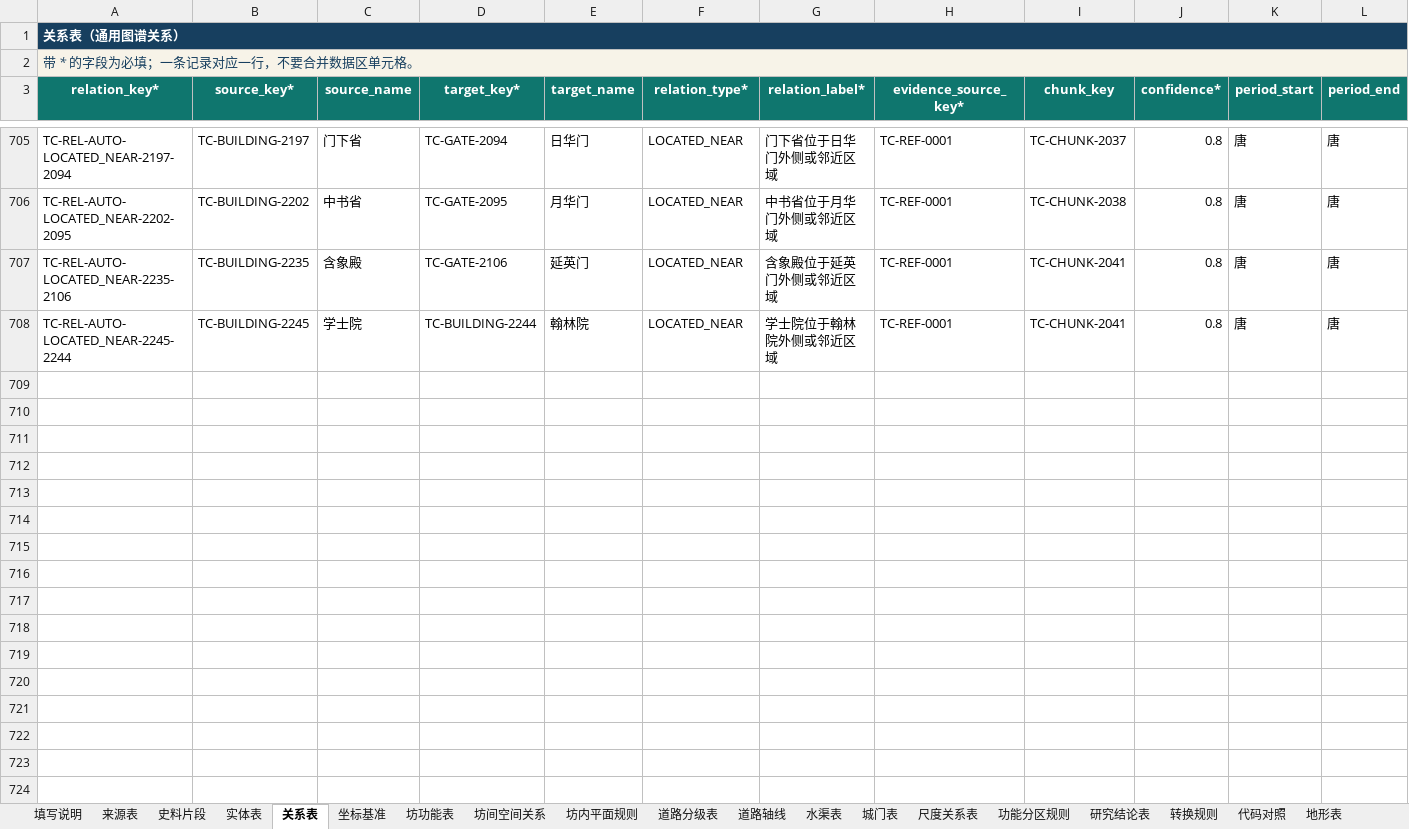
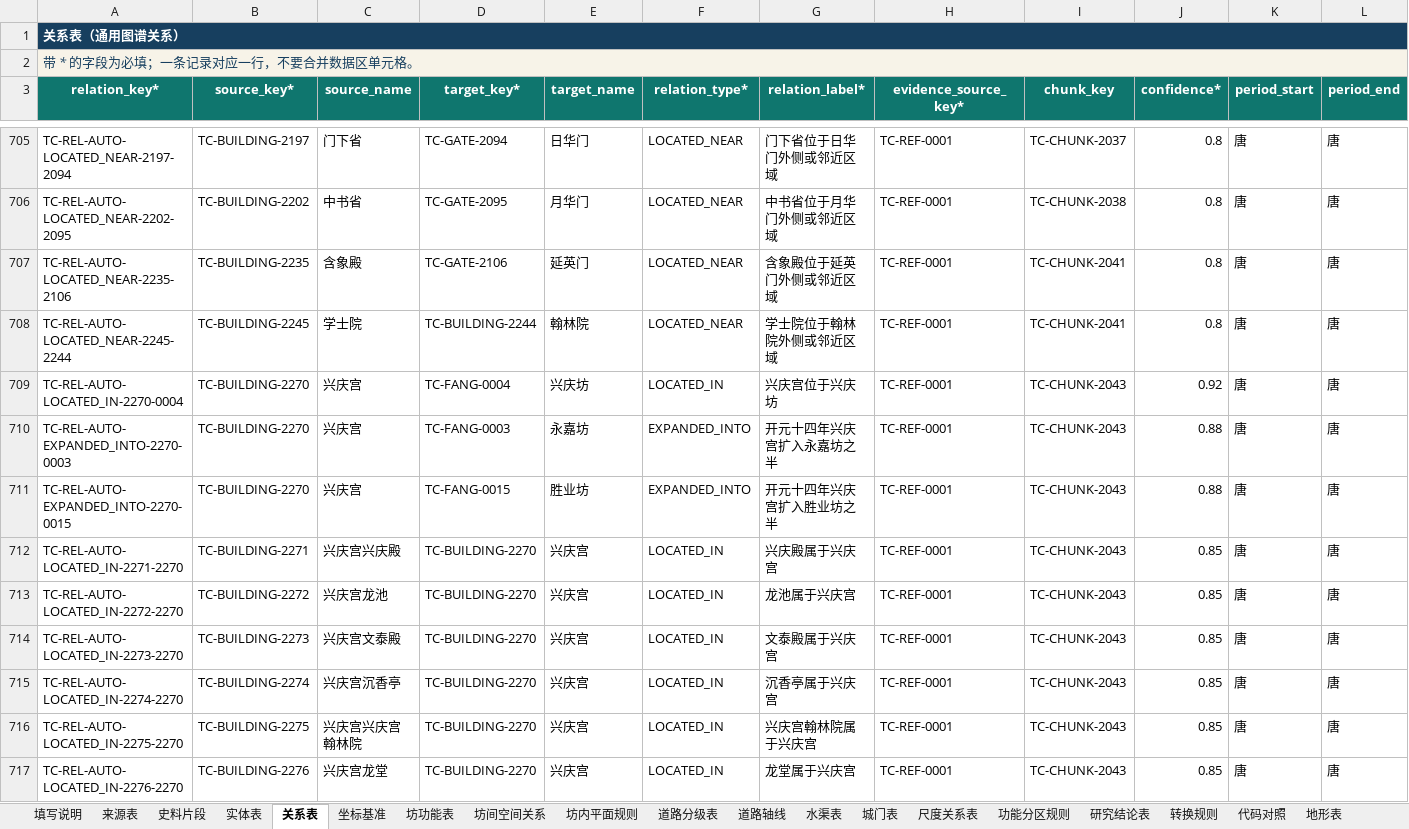
Before and after one commit to RIiiiiii-t/tang-changan-knowledge-graph, an Excel workbook: outputs/019fdae0-9371-7c91-8389-5910cbea4548/BATCH-0200_A_唐两京城坊考卷一_第1-2单元_包含关系修正版_20260814.xlsx, sheet 关系表, drawn as a sheet; only a part is shown, gaps mark what is left out; values as stored, in another font and other column widths than the file's, no borders; conditional formats and table styles not drawn; rows hold the shown columns only; the diff covers the shown part only; the diff names each change by its address in the sheet, - before the commit and + after, or states it on an @@ line.

```diff
--- a/outputs/019fdae0-9371-7c91-8389-5910cbea4548/BATCH-0200_A_唐两京城坊考卷一_第1-2单元_包含关系修正版_20260814.xlsx (sheet 关系表)
+++ b/outputs/019fdae0-9371-7c91-8389-5910cbea4548/BATCH-0200_A_唐两京城坊考卷一_第1-2单元_包含关系修正版_20260814.xlsx (sheet 关系表)
+row 709: TC-REL-AUTO-LOCATED_IN-2270-0004 | TC-BUILDING-2270 | 兴庆宫 | TC-FANG-0004 | 兴庆坊 | LOCATED_IN | 兴庆宫位于兴庆坊 | TC-REF-0001 | TC-CHUNK-2043 | 0.92 | 唐 | 唐
+row 710: TC-REL-AUTO-EXPANDED_INTO-2270-0003 | TC-BUILDING-2270 | 兴庆宫 | TC-FANG-0003 | 永嘉坊 | EXPANDED_INTO | 开元十四年兴庆宫扩入永嘉坊之半 | TC-REF-0001 | TC-CHUNK-2043 | 0.88 | 唐 | 唐
+row 711: TC-REL-AUTO-EXPANDED_INTO-2270-0015 | TC-BUILDING-2270 | 兴庆宫 | TC-FANG-0015 | 胜业坊 | EXPANDED_INTO | 开元十四年兴庆宫扩入胜业坊之半 | TC-REF-0001 | TC-CHUNK-2043 | 0.88 | 唐 | 唐
+row 712: TC-REL-AUTO-LOCATED_IN-2271-2270 | TC-BUILDING-2271 | 兴庆宫兴庆殿 | TC-BUILDING-2270 | 兴庆宫 | LOCATED_IN | 兴庆殿属于兴庆宫 | TC-REF-0001 | TC-CHUNK-2043 | 0.85 | 唐 | 唐
+row 713: TC-REL-AUTO-LOCATED_IN-2272-2270 | TC-BUILDING-2272 | 兴庆宫龙池 | TC-BUILDING-2270 | 兴庆宫 | LOCATED_IN | 龙池属于兴庆宫 | TC-REF-0001 | TC-CHUNK-2043 | 0.85 | 唐 | 唐
+row 714: TC-REL-AUTO-LOCATED_IN-2273-2270 | TC-BUILDING-2273 | 兴庆宫文泰殿 | TC-BUILDING-2270 | 兴庆宫 | LOCATED_IN | 文泰殿属于兴庆宫 | TC-REF-0001 | TC-CHUNK-2043 | 0.85 | 唐 | 唐
+row 715: TC-REL-AUTO-LOCATED_IN-2274-2270 | TC-BUILDING-2274 | 兴庆宫沉香亭 | TC-BUILDING-2270 | 兴庆宫 | LOCATED_IN | 沉香亭属于兴庆宫 | TC-REF-0001 | TC-CHUNK-2043 | 0.85 | 唐 | 唐
+row 716: TC-REL-AUTO-LOCATED_IN-2275-2270 | TC-BUILDING-2275 | 兴庆宫兴庆宫翰林院 | TC-BUILDING-2270 | 兴庆宫 | LOCATED_IN | 兴庆宫翰林院属于兴庆宫 | TC-REF-0001 | TC-CHUNK-2043 | 0.85 | 唐 | 唐
+row 717: TC-REL-AUTO-LOCATED_IN-2276-2270 | TC-BUILDING-2276 | 兴庆宫龙堂 | TC-BUILDING-2270 | 兴庆宫 | LOCATED_IN | 龙堂属于兴庆宫 | TC-REF-0001 | TC-CHUNK-2043 | 0.85 | 唐 | 唐
```
Also changed, not shown: 45 added rows elsewhere in this sheet, sheet 实体表, sheet 重要建筑与设施表, sheet 城门表, sheet 史料片段, outputs/019fdae0-9371-7c91-8389-5910cbea4548/多人全量提取协作登记表_三人版_工作版_包含关系修正版_20260814.xlsx, 1 other file.
